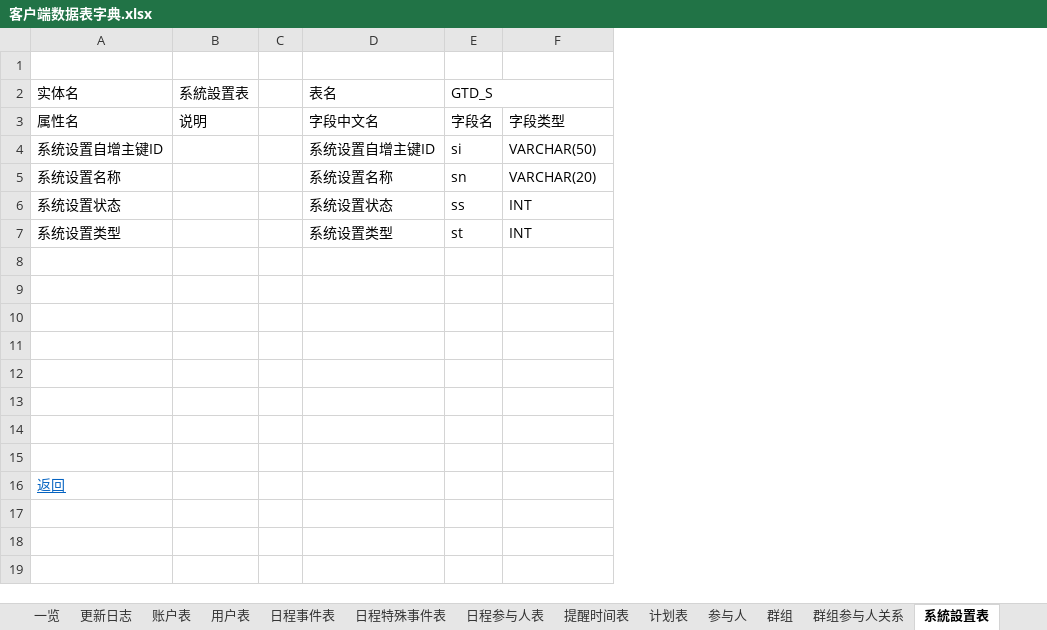
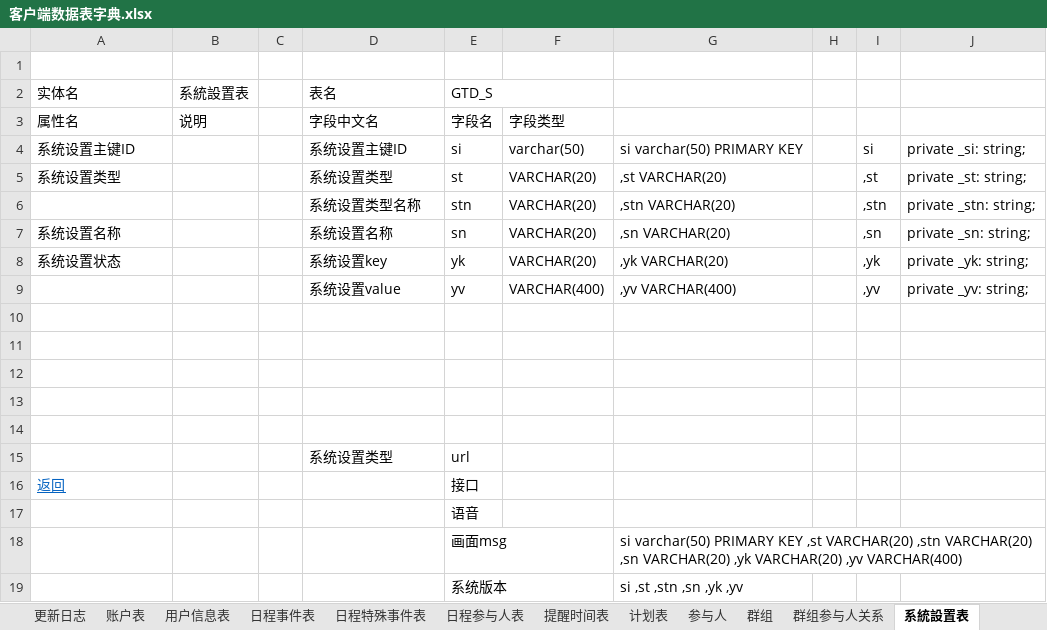
Before and after one commit to XJ-GTD/GTD2, an Excel workbook: A-开发相关文档素材/6.二期文档/客户端数据表字典.xlsx, sheet 系統設置表, drawn as a sheet; values as stored, in another font and other column widths than the file's, no borders; removed rows and columns are numbered as before the commit, all else as after; the diff names each change by its address in the sheet, - before the commit and + after, or states it on an @@ line.

```diff
--- a/A-开发相关文档素材/6.二期文档/客户端数据表字典.xlsx (sheet 系統設置表)
+++ b/A-开发相关文档素材/6.二期文档/客户端数据表字典.xlsx (sheet 系統設置表)
-sheet tab: 用户表
+sheet tab: 用户信息表
+column G, row 4: si varchar(50) PRIMARY KEY; rows 7-8: ,sn VARCHAR(20) | ,yk VARCHAR(20)
+column H, empty
+column I, row 4: si; rows 7-8: ,sn | ,yk
+column J, row 4: private _si: string;; rows 7-8: private _sn: string; | private _yk: string;
-A4 (实体名): 系统设置自增主键ID
+A4 (实体名): 系统设置主键ID
-D4 (表名): 系统设置自增主键ID
+D4 (表名): 系统设置主键ID
-F4: VARCHAR(50)
+F4: varchar(50)
+row 5: 系统设置类型 |  |  | 系统设置类型 | st | VARCHAR(20) | ,st VARCHAR(20) |  | ,st | private _st: string;
+row 6:  |  |  | 系统设置类型名称 | stn | VARCHAR(20) | ,stn VARCHAR(20) |  | ,stn | private _stn: string;
-D8 (表名): 系统设置状态
+D8 (表名): 系统设置key
-E8 (GTD_S): ss
+E8 (GTD_S): yk
-F8: INT
+F8: VARCHAR(20)
-row 7: 系统设置类型 |  |  | 系统设置类型 | st | INT
+row 9:  |  |  | 系统设置value | yv | VARCHAR(400) | ,yv VARCHAR(400) |  | ,yv | private _yv: string;
-row 15: (empty)
+row 15:  |  |  | 系统设置类型 | url
-row 14: (empty)
-row 15: (empty)
-E16 (GTD_S): (empty)
+E16 (GTD_S): 接口
+row 17:  |  |  |  | 语音
+row 18:  |  |  |  | 画面msg |  | si varchar(50) PRIMARY KEY ,st VARCHAR(20) ,stn VARCHAR(20) ,sn VARCHAR(20) ,yk VARCHAR(20) ,yv VARCHAR(400)
+row 19:  |  |  |  | 系统版本 |  | si ,st ,stn ,sn ,yk ,yv
```
Also changed, not shown: sheet 用户偏好, sheet 一览, sheet 日程参与人表, sheet 参与人, sheet 群组参与人关系, sheet 计划表, 6 more sheets, other sheet tabs.
